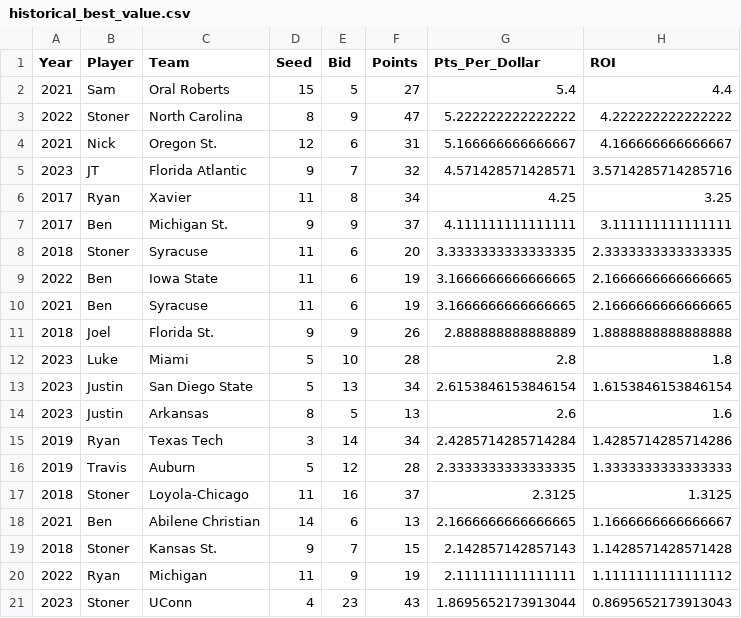
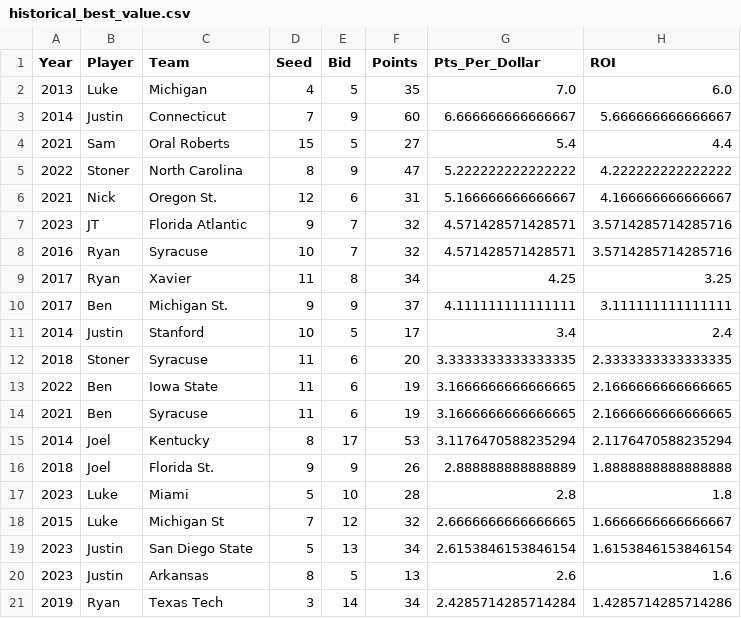
Before and after one commit to ryanbrowder/marchMadness, a CSV file: L4/outputs/02_calcutta_optimizer/historical_best_value.csv, drawn as a sheet.

```diff
--- a/L4/outputs/02_calcutta_optimizer/historical_best_value.csv
+++ b/L4/outputs/02_calcutta_optimizer/historical_best_value.csv
@@ -1,2 +1,4 @@
 Year,Player,Team,Seed,Bid,Points,Pts_Per_Dollar,ROI
+2013,Luke,Michigan,4,5,35,7.0,6.0
+2014,Justin,Connecticut,7,9,60,6.666666666666667,5.666666666666667
 2021,Sam,Oral Roberts,15,5,27,5.4,4.4
@@ -5,4 +7,6 @@ Year,Player,Team,Seed,Bid,Points,Pts_Per_Dollar,ROI
 2023,JT,Florida Atlantic,9,7,32,4.571428571428571,3.5714285714285716
+2016,Ryan,Syracuse,10,7,32,4.571428571428571,3.5714285714285716
 2017,Ryan,Xavier,11,8,34,4.25,3.25
 2017,Ben,Michigan St.,9,9,37,4.111111111111111,3.111111111111111
+2014,Justin,Stanford,10,5,17,3.4,2.4
 2018,Stoner,Syracuse,11,6,20,3.3333333333333335,2.3333333333333335
@@ -10,4 +14,6 @@ Year,Player,Team,Seed,Bid,Points,Pts_Per_Dollar,ROI
 2021,Ben,Syracuse,11,6,19,3.1666666666666665,2.1666666666666665
+2014,Joel,Kentucky,8,17,53,3.1176470588235294,2.1176470588235294
 2018,Joel,Florida St.,9,9,26,2.888888888888889,1.8888888888888888
 2023,Luke,Miami,5,10,28,2.8,1.8
+2015,Luke,Michigan St,7,12,32,2.6666666666666665,1.6666666666666667
 2023,Justin,San Diego State,5,13,34,2.6153846153846154,1.6153846153846154
@@ -15,7 +21 @@ Year,Player,Team,Seed,Bid,Points,Pts_Per_Dollar,ROI
 2019,Ryan,Texas Tech,3,14,34,2.4285714285714284,1.4285714285714286
-2019,Travis,Auburn,5,12,28,2.3333333333333335,1.3333333333333333
-2018,Stoner,Loyola-Chicago,11,16,37,2.3125,1.3125
-2021,Ben,Abilene Christian,14,6,13,2.1666666666666665,1.1666666666666667
-2018,Stoner,Kansas St.,9,7,15,2.142857142857143,1.1428571428571428
-2022,Ryan,Michigan,11,9,19,2.111111111111111,1.1111111111111112
-2023,Stoner,UConn,4,23,43,1.8695652173913044,0.8695652173913043
```
Also changed, not shown: L4/outputs/02_calcutta_optimizer/historical_worst_value.csv, L4/outputs/02_calcutta_optimizer/portfolio_aggressive.csv, 17 other files.
